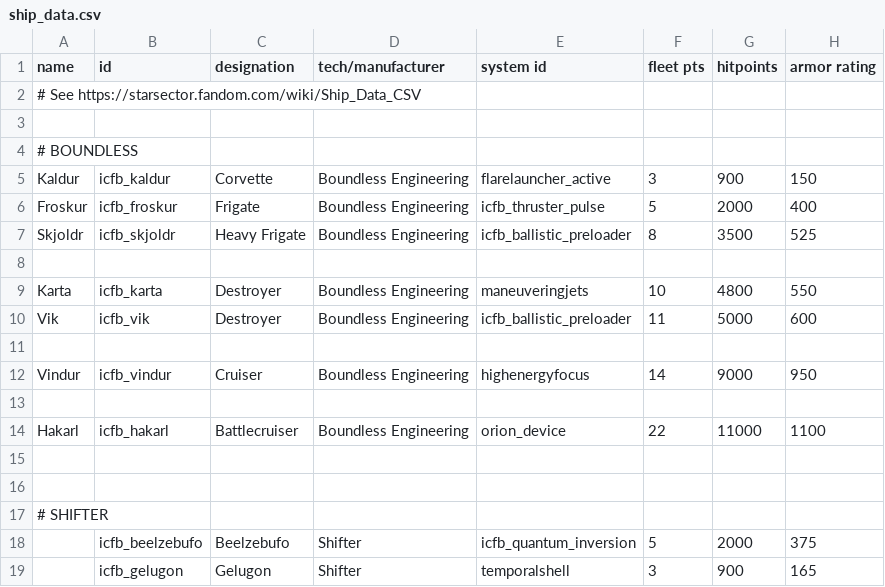
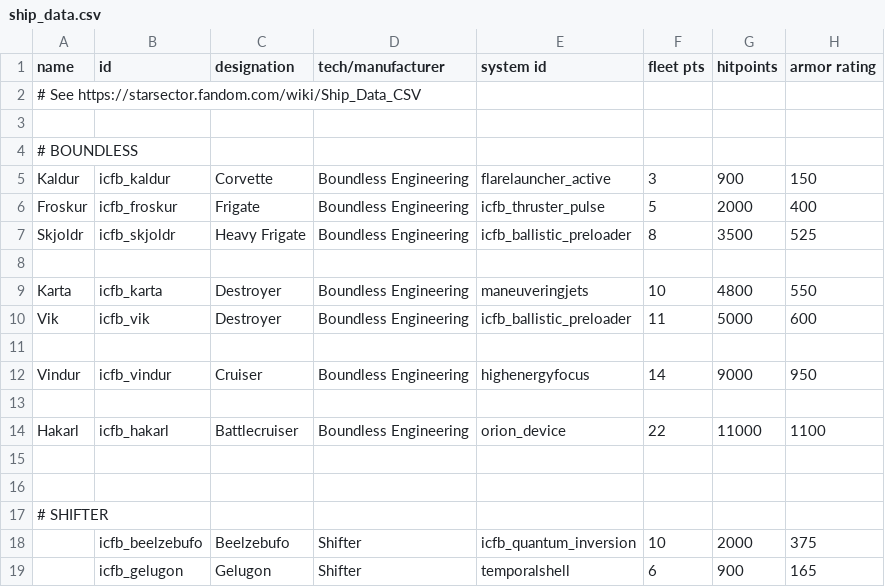
Before and after one commit to JohnShmo/Project_ItCameFromBeyond, a CSV file: data/hulls/ship_data.csv, drawn as a sheet; only a part is shown; the diff names each change by its address in the sheet, - before the commit and + after, or states it on an @@ line.

```diff
--- a/data/hulls/ship_data.csv
+++ b/data/hulls/ship_data.csv
-F18 (fleet pts): 5
+F18 (fleet pts): 10
-F19 (fleet pts): 3
+F19 (fleet pts): 6
```
Also changed, not shown: 6 other files.
